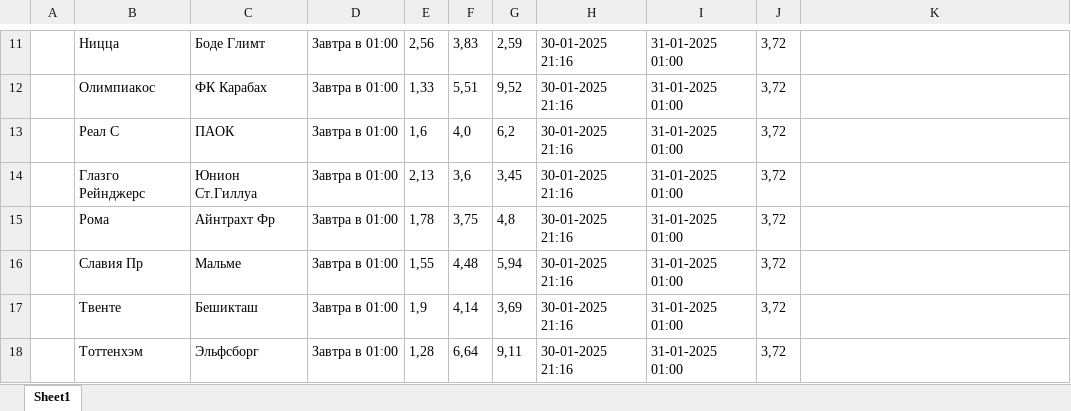
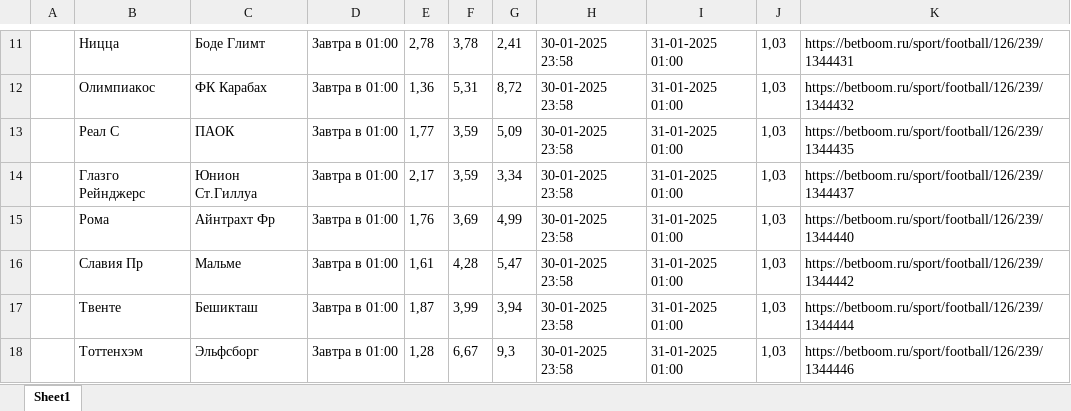
Before and after one commit to GogikOrtey/ParsingBukmekerSite, an Excel workbook: resultAllBetsArray.xlsx, sheet Sheet1, drawn as a sheet; only a part is shown, gaps mark what is left out; values as stored, in another font and other column widths than the file's, no borders; the diff covers the shown part only; the diff names each change by its address in the sheet, - before the commit and + after, or states it on an @@ line.

```diff
--- a/resultAllBetsArray.xlsx (sheet Sheet1)
+++ b/resultAllBetsArray.xlsx (sheet Sheet1)
-E11: 2,56
+E11: 2,78
-F11: 3,83
+F11: 3,78
-G11: 2,59
+G11: 2,41
-H11:H18: 30-01-2025 21:16
+H11:H18: 30-01-2025 23:58
-J11:J18: 3,72
+J11:J18: 1,03
-K11: (empty)
+K11: https://betboom.ru/sport/football/126/239/1344431
-E12: 1,33
+E12: 1,36
-F12: 5,51
+F12: 5,31
-G12: 9,52
+G12: 8,72
-K12: (empty)
+K12: https://betboom.ru/sport/football/126/239/1344432
-E13: 1,6
+E13: 1,77
-F13: 4,0
+F13: 3,59
-G13: 6,2
+G13: 5,09
-K13: (empty)
+K13: https://betboom.ru/sport/football/126/239/1344435
-E14: 2,13
+E14: 2,17
-F14: 3,6
+F14: 3,59
-G14: 3,45
+G14: 3,34
-K14: (empty)
+K14: https://betboom.ru/sport/football/126/239/1344437
-E15: 1,78
+E15: 1,76
-F15: 3,75
+F15: 3,69
-G15: 4,8
+G15: 4,99
-K15: (empty)
+K15: https://betboom.ru/sport/football/126/239/1344440
-E16: 1,55
+E16: 1,61
-F16: 4,48
+F16: 4,28
-G16: 5,94
+G16: 5,47
-K16: (empty)
+K16: https://betboom.ru/sport/football/126/239/1344442
-E17: 1,9
+E17: 1,87
-F17: 4,14
+F17: 3,99
-G17: 3,69
+G17: 3,94
-K17: (empty)
+K17: https://betboom.ru/sport/football/126/239/1344444
-F18: 6,64
+F18: 6,67
-G18: 9,11
+G18: 9,3
-K18: (empty)
+K18: https://betboom.ru/sport/football/126/239/1344446
```
Also changed, not shown: 57 edited cells elsewhere in this sheet, 2 other files.
